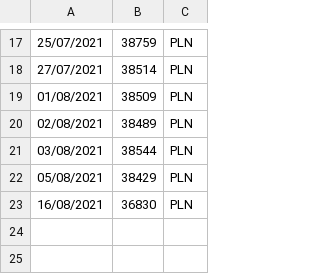
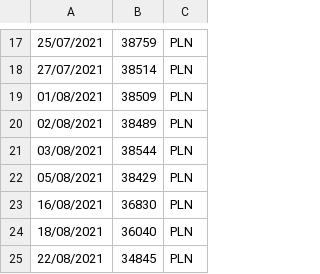
Before and after one commit to MateuszSobiech/baniakPatronite, a CSV file: pratronite.csv, drawn as a sheet; only a part is shown, gaps mark what is left out; the diff names each change by its address in the sheet, - before the commit and + after, or states it on an @@ line.

Commit message:
add data

```diff
--- a/pratronite.csv
+++ b/pratronite.csv
+row 24: 18/08/2021 | 36040 | PLN
+row 25: 22/08/2021 | 34845 | PLN
```
Also changed, not shown: 1 other file.
